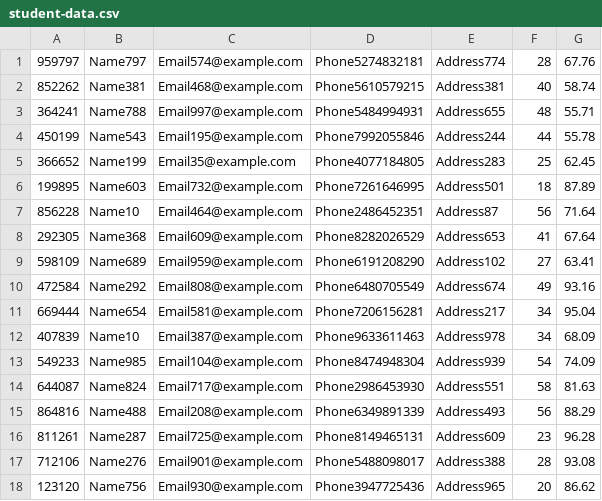
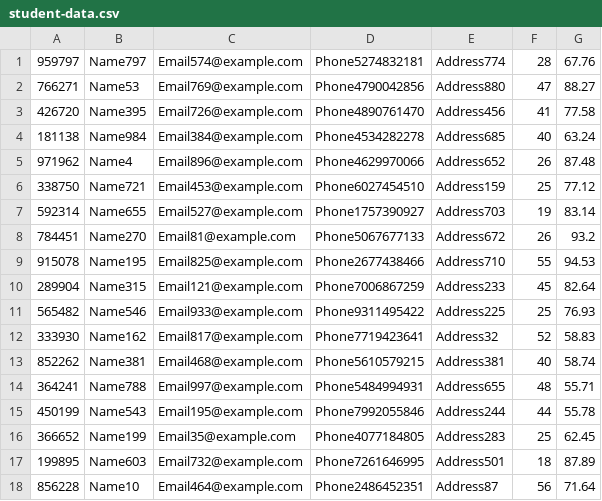
Before and after one commit to Sujith633/FedEx_Practise, a CSV file: S02SpringBatchCSV/src/main/resources/student-data.csv, drawn as a sheet; only a part is shown; the shorter side is filled out with more unchanged rows; the diff names each change by its address in the sheet, - before the commit and + after, or states it on an @@ line.

```diff
--- a/S02SpringBatchCSV/src/main/resources/student-data.csv
+++ b/S02SpringBatchCSV/src/main/resources/student-data.csv
+row 2: 766271 | Name53 | Email769@example.com | Phone4790042856 | Address880 | 47 | 88.27
+row 3: 426720 | Name395 | Email726@example.com | Phone4890761470 | Address456 | 41 | 77.58
+row 4: 181138 | Name984 | Email384@example.com | Phone4534282278 | Address685 | 40 | 63.24
+row 5: 971962 | Name4 | Email896@example.com | Phone4629970066 | Address652 | 26 | 87.48
+row 6: 338750 | Name721 | Email453@example.com | Phone6027454510 | Address159 | 25 | 77.12
+row 7: 592314 | Name655 | Email527@example.com | Phone1757390927 | Address703 | 19 | 83.14
+row 8: 784451 | Name270 | Email81@example.com | Phone5067677133 | Address672 | 26 | 93.2
+row 9: 915078 | Name195 | Email825@example.com | Phone2677438466 | Address710 | 55 | 94.53
+row 10: 289904 | Name315 | Email121@example.com | Phone7006867259 | Address233 | 45 | 82.64
+row 11: 565482 | Name546 | Email933@example.com | Phone9311495422 | Address225 | 25 | 76.93
+row 12: 333930 | Name162 | Email817@example.com | Phone7719423641 | Address32 | 52 | 58.83
```
Also changed, not shown: S02SpringBatchCSV/outputdata.csv, S02SpringBatchCSV/src/main/resources/sample-data.csv, 3 other files.
